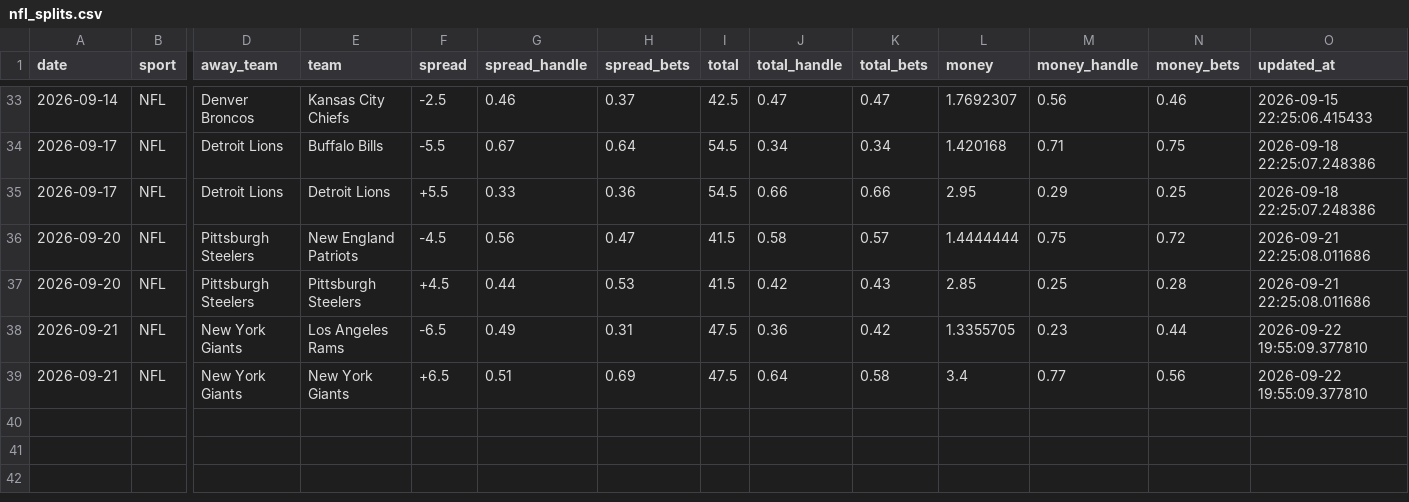
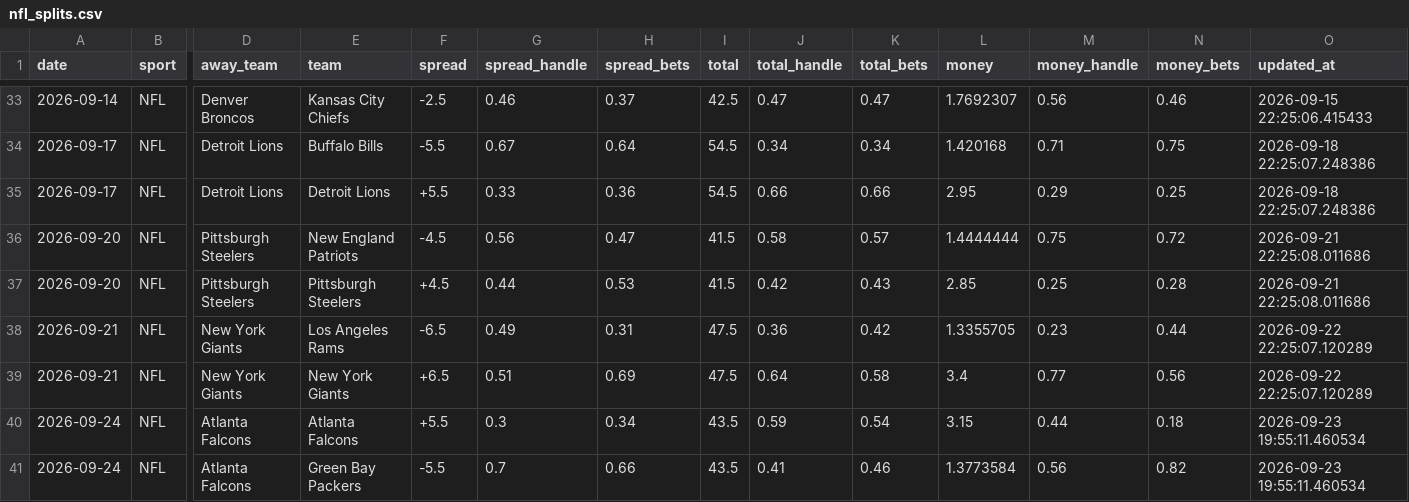
Before and after one commit to danielcappello/splitVault, a CSV file: nfl_splits.csv, drawn as a sheet; only a part is shown, gaps mark what is left out; rows hold the shown columns only; the diff names each change by its address in the sheet, - before the commit and + after, or states it on an @@ line.

Commit message:
Update nfl files

```diff
--- a/nfl_splits.csv
+++ b/nfl_splits.csv
-O38:O39 (updated_at): 2026-09-22 19:55:09.377810
+O38:O39 (updated_at): 2026-09-22 22:25:07.120289
+row 40: 2026-09-24 | NFL | Atlanta Falcons | Atlanta Falcons | +5.5 | 0.3 | 0.34 | 43.5 | 0.59 | 0.54 | 3.15 | 0.44 | 0.18 | 2026-09-23 19:55:11.460534
+row 41: 2026-09-24 | NFL | Atlanta Falcons | Green Bay Packers | -5.5 | 0.7 | 0.66 | 43.5 | 0.41 | 0.46 | 1.3773584 | 0.56 | 0.82 | 2026-09-23 19:55:11.460534
```
